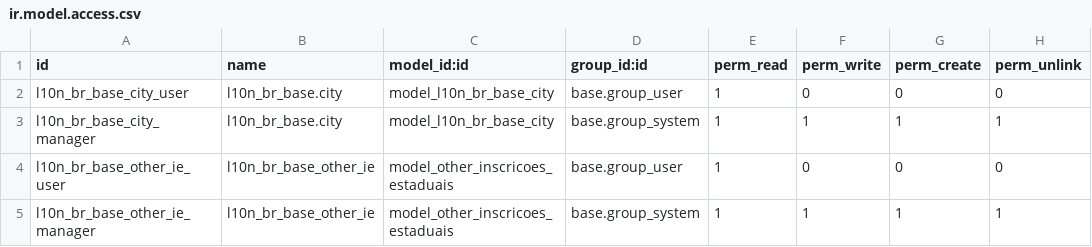
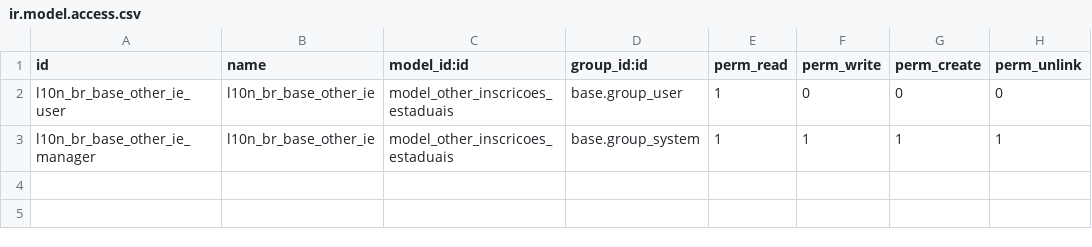
Before and after one commit to akretion/l10n_brazil, a CSV file: l10n_br_base/security/ir.model.access.csv, drawn as a sheet.

Commit message:
[MIGR] remove object from ir.model.access csv file

```diff
--- a/l10n_br_base/security/ir.model.access.csv
+++ b/l10n_br_base/security/ir.model.access.csv
@@ -1,4 +1,2 @@
 "id","name","model_id:id","group_id:id","perm_read","perm_write","perm_create","perm_unlink"
-"l10n_br_base_city_user","l10n_br_base.city","model_l10n_br_base_city","base.group_user",1,0,0,0
-"l10n_br_base_city_manager","l10n_br_base.city","model_l10n_br_base_city","base.group_system",1,1,1,1
 "l10n_br_base_other_ie_user","l10n_br_base_other_ie","model_other_inscricoes_estaduais","base.group_user",1,0,0,0
```
